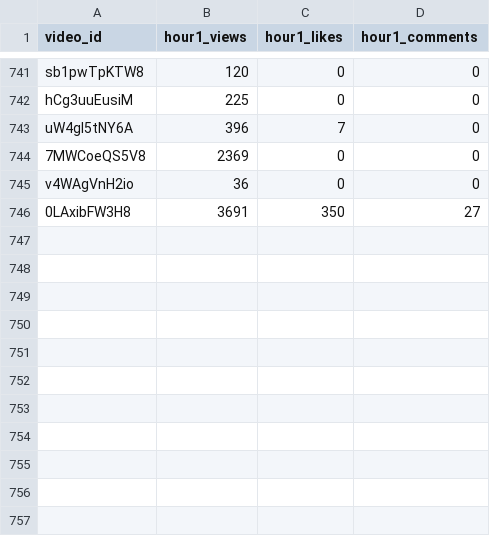
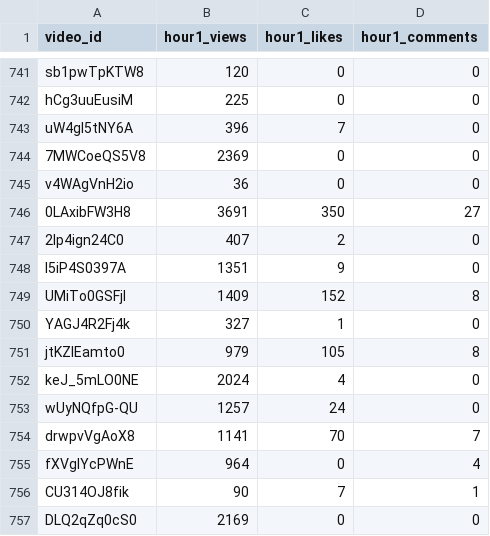
Before and after one commit to jaskiratkalra26/Youtube-Data-Extraction-Pipeline, a CSV file: hour1_data.csv, drawn as a sheet; only a part is shown, gaps mark what is left out.

```diff
--- a/hour1_data.csv
+++ b/hour1_data.csv
@@ -746 +746,12 @@ v4WAgVnH2io,36,0,0
 0LAxibFW3H8,3691,350,27
+2Ip4ign24C0,407,2,0
+l5iP4S0397A,1351,9,0
+UMiTo0GSFjI,1409,152,8
+YAGJ4R2Fj4k,327,1,0
+jtKZlEamto0,979,105,8
+keJ_5mLO0NE,2024,4,0
+wUyNQfpG-QU,1257,24,0
+drwpvVgAoX8,1141,70,7
+fXVgIYcPWnE,964,0,4
+CU314OJ8fik,90,7,1
+DLQ2qZq0cS0,2169,0,0
```
Also changed, not shown: pending_videos.csv, static_data.csv.
